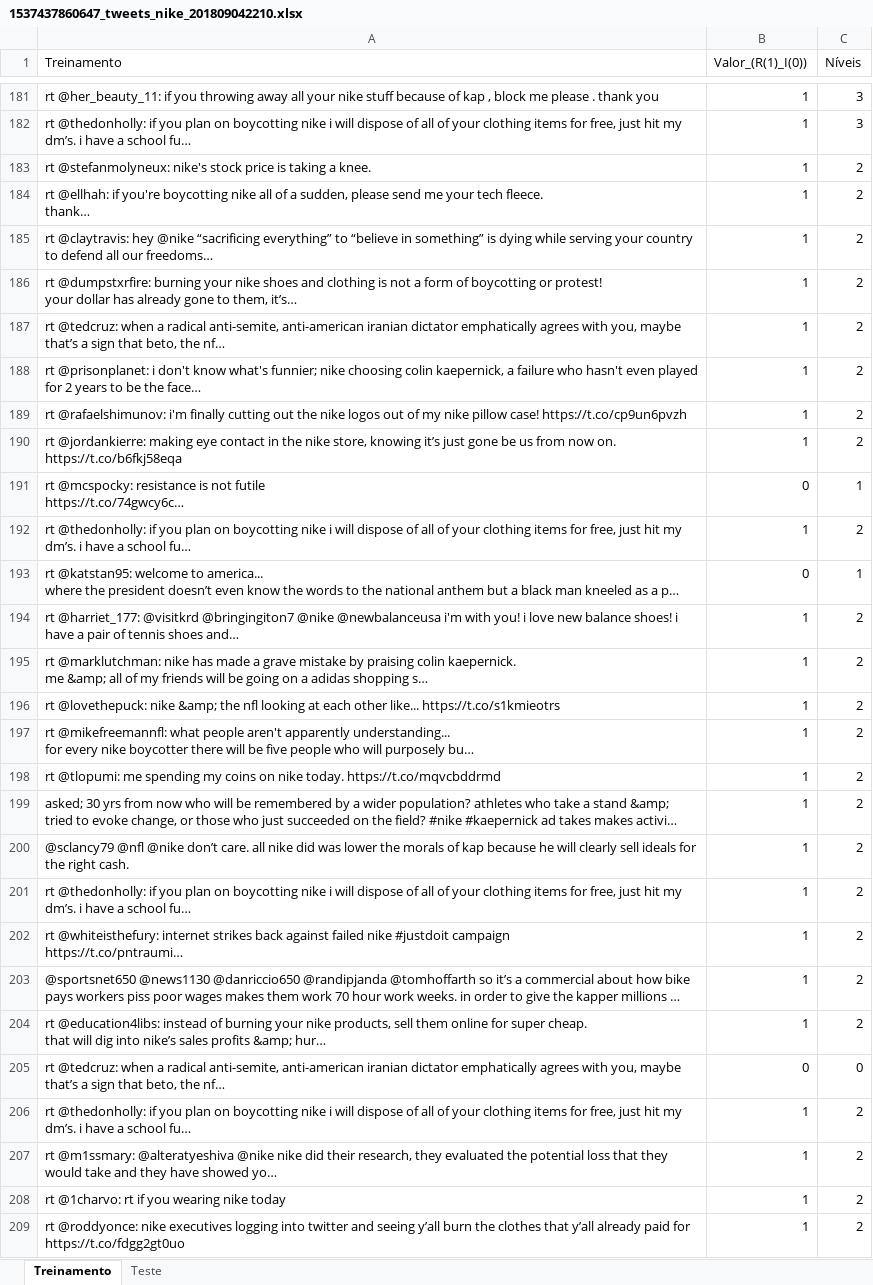
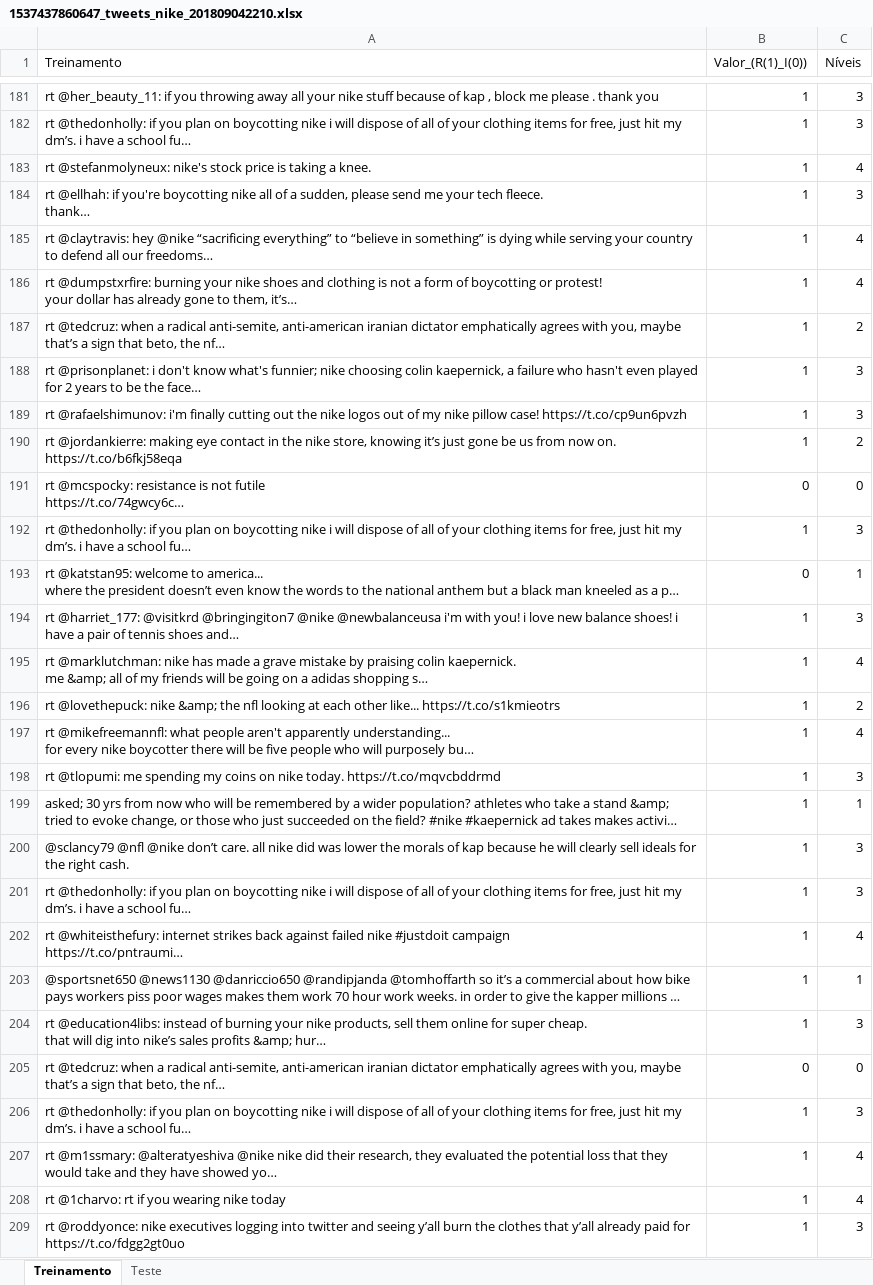
Before and after one commit to manucastilla/CD_Projeto2, an Excel workbook: 1537437860647_tweets_nike_201809042210.xlsx, sheet Treinamento, drawn as a sheet; only a part is shown, gaps mark what is left out; long unchanged cells end in …; values as stored, in another font and other column widths than the file's, no cell formats; the diff covers the shown part only; the diff names each change by its address in the sheet, - before the commit and + after, or states it on an @@ line.

```diff
--- a/1537437860647_tweets_nike_201809042210.xlsx (sheet Treinamento)
+++ b/1537437860647_tweets_nike_201809042210.xlsx (sheet Treinamento)
-C183 (Níveis): 2
+C183 (Níveis): 4
-C184 (Níveis): 2
+C184 (Níveis): 3
-C185:C186 (Níveis): 2
+C185:C186 (Níveis): 4
-C188:C189 (Níveis): 2
+C188:C189 (Níveis): 3
-C191 (Níveis): 1
+C191 (Níveis): 0
-C192 (Níveis): 2
+C192 (Níveis): 3
-C194 (Níveis): 2
+C194 (Níveis): 3
-C195 (Níveis): 2
+C195 (Níveis): 4
-C197 (Níveis): 2
+C197 (Níveis): 4
-C198 (Níveis): 2
+C198 (Níveis): 3
-C199 (Níveis): 2
+C199 (Níveis): 1
-C200:C201 (Níveis): 2
+C200:C201 (Níveis): 3
-C202 (Níveis): 2
+C202 (Níveis): 4
-C203 (Níveis): 2
+C203 (Níveis): 1
-C204 (Níveis): 2
+C204 (Níveis): 3
-C206 (Níveis): 2
+C206 (Níveis): 3
-C207:C208 (Níveis): 2
+C207:C208 (Níveis): 4
-C209 (Níveis): 2
+C209 (Níveis): 3
```
Also changed, not shown: 20 edited cells elsewhere in this sheet, cell formats, 2 other files.
